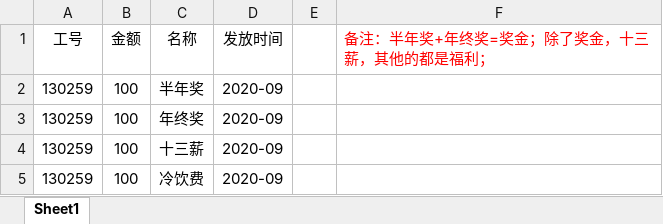
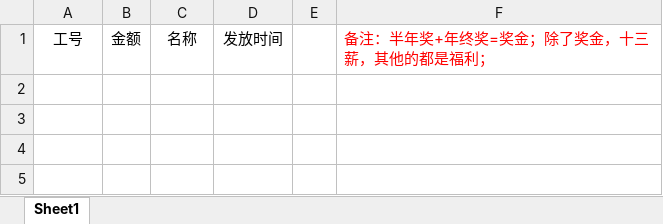
Before and after one commit to xudongyi/tf-salary, an Excel workbook: src/main/resources/static/福利导入模板.xlsx, sheet Sheet1, drawn as a sheet; values as stored, in another font and other column widths than the file's, no borders; the diff names each change by its address in the sheet, - before the commit and + after, or states it on an @@ line.

```diff
--- a/src/main/resources/static/福利导入模板.xlsx (sheet Sheet1)
+++ b/src/main/resources/static/福利导入模板.xlsx (sheet Sheet1)
-row 2: 130259 | 100 | 半年奖 | 2020-09
-row 3: 130259 | 100 | 年终奖 | 2020-09
-row 4: 130259 | 100 | 十三薪 | 2020-09
-row 5: 130259 | 100 | 冷饮费 | 2020-09
```
Also changed, not shown: src/main/resources/static/工资导入模板.xlsx, 6 other files.
